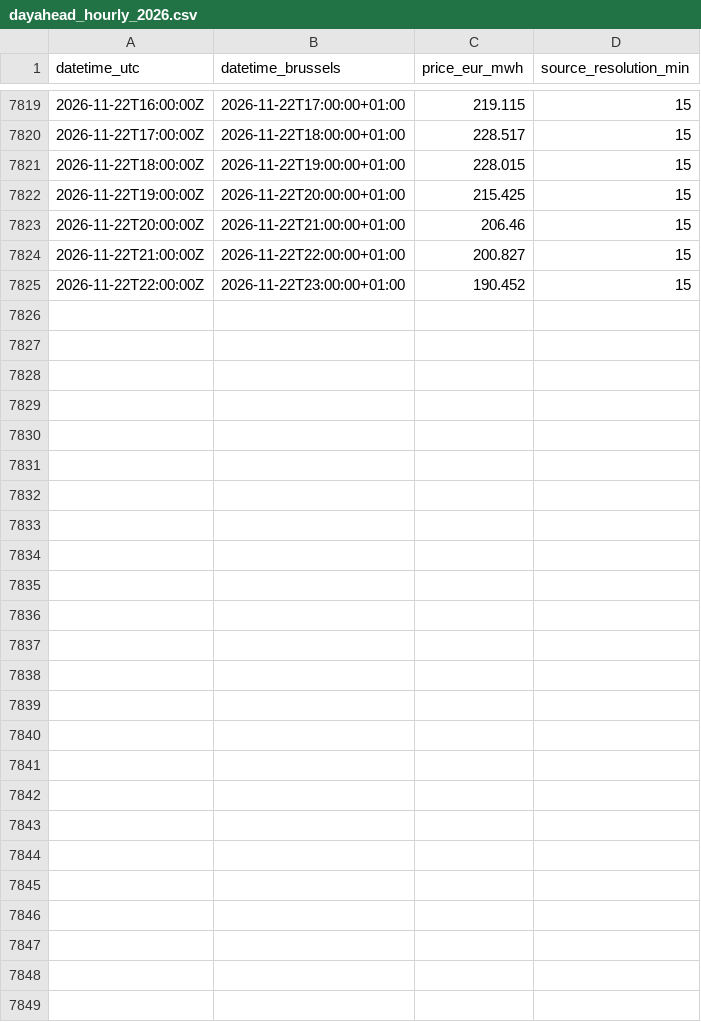
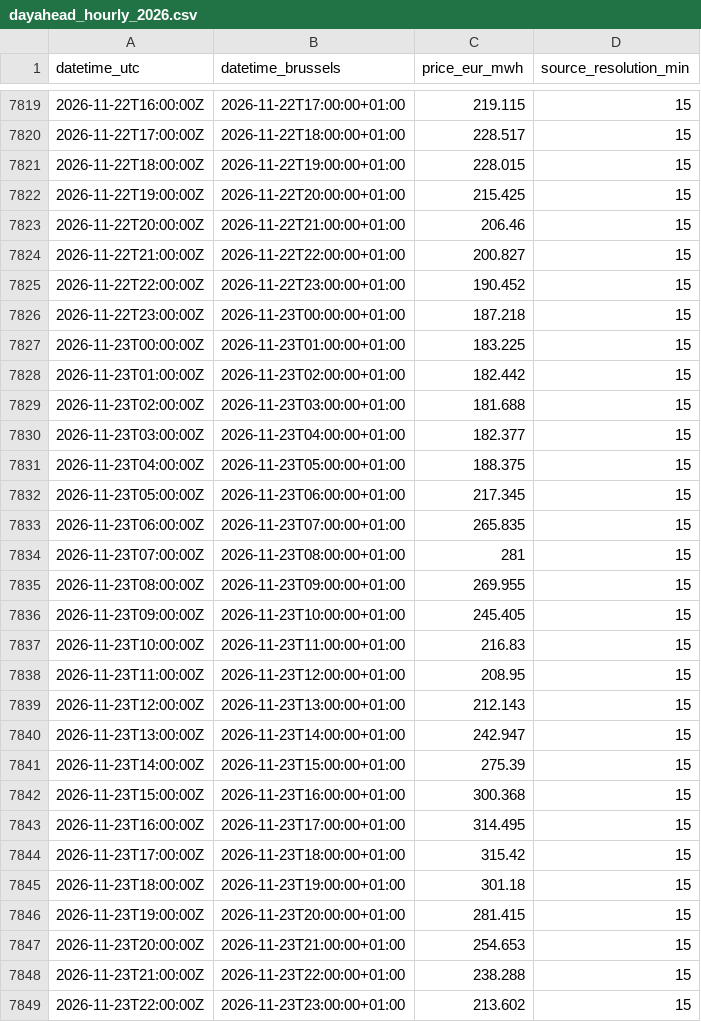
Before and after one commit to kennethgev/belpex-prijzen, a CSV file: data/dayahead_hourly_2026.csv, drawn as a sheet; only a part is shown, gaps mark what is left out; the diff names each change by its address in the sheet, - before the commit and + after, or states it on an @@ line.

```diff
--- a/data/dayahead_hourly_2026.csv
+++ b/data/dayahead_hourly_2026.csv
+row 7826: 2026-11-22T23:00:00Z | 2026-11-23T00:00:00+01:00 | 187.218 | 15
+row 7827: 2026-11-23T00:00:00Z | 2026-11-23T01:00:00+01:00 | 183.225 | 15
+row 7828: 2026-11-23T01:00:00Z | 2026-11-23T02:00:00+01:00 | 182.442 | 15
+row 7829: 2026-11-23T02:00:00Z | 2026-11-23T03:00:00+01:00 | 181.688 | 15
+row 7830: 2026-11-23T03:00:00Z | 2026-11-23T04:00:00+01:00 | 182.377 | 15
+row 7831: 2026-11-23T04:00:00Z | 2026-11-23T05:00:00+01:00 | 188.375 | 15
+row 7832: 2026-11-23T05:00:00Z | 2026-11-23T06:00:00+01:00 | 217.345 | 15
+row 7833: 2026-11-23T06:00:00Z | 2026-11-23T07:00:00+01:00 | 265.835 | 15
+row 7834: 2026-11-23T07:00:00Z | 2026-11-23T08:00:00+01:00 | 281 | 15
+row 7835: 2026-11-23T08:00:00Z | 2026-11-23T09:00:00+01:00 | 269.955 | 15
+row 7836: 2026-11-23T09:00:00Z | 2026-11-23T10:00:00+01:00 | 245.405 | 15
+row 7837: 2026-11-23T10:00:00Z | 2026-11-23T11:00:00+01:00 | 216.83 | 15
+row 7838: 2026-11-23T11:00:00Z | 2026-11-23T12:00:00+01:00 | 208.95 | 15
+row 7839: 2026-11-23T12:00:00Z | 2026-11-23T13:00:00+01:00 | 212.143 | 15
+row 7840: 2026-11-23T13:00:00Z | 2026-11-23T14:00:00+01:00 | 242.947 | 15
+row 7841: 2026-11-23T14:00:00Z | 2026-11-23T15:00:00+01:00 | 275.39 | 15
+row 7842: 2026-11-23T15:00:00Z | 2026-11-23T16:00:00+01:00 | 300.368 | 15
+row 7843: 2026-11-23T16:00:00Z | 2026-11-23T17:00:00+01:00 | 314.495 | 15
+row 7844: 2026-11-23T17:00:00Z | 2026-11-23T18:00:00+01:00 | 315.42 | 15
+row 7845: 2026-11-23T18:00:00Z | 2026-11-23T19:00:00+01:00 | 301.18 | 15
+row 7846: 2026-11-23T19:00:00Z | 2026-11-23T20:00:00+01:00 | 281.415 | 15
+row 7847: 2026-11-23T20:00:00Z | 2026-11-23T21:00:00+01:00 | 254.653 | 15
+row 7848: 2026-11-23T21:00:00Z | 2026-11-23T22:00:00+01:00 | 238.288 | 15
+row 7849: 2026-11-23T22:00:00Z | 2026-11-23T23:00:00+01:00 | 213.602 | 15
```
Also changed, not shown: data/belix_monthly.csv, data/dashboard_monthly.csv, 7 other files.
